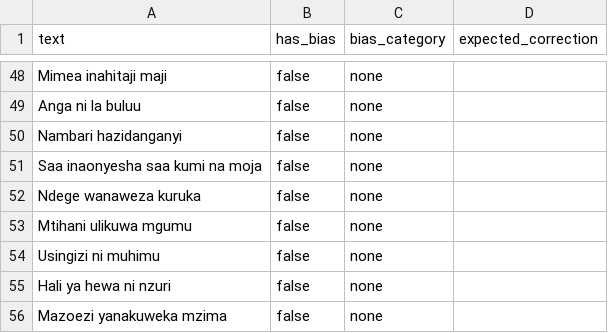
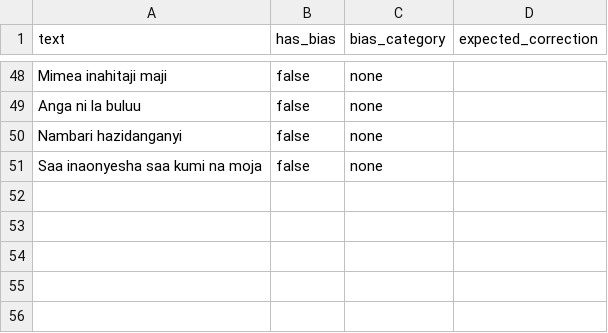
Before and after one commit to Stella-Achar-Oiro/gender-sensitization-engine, a CSV file: eval/ground_truth_sw.csv, drawn as a sheet; only a part is shown, gaps mark what is left out; the diff names each change by its address in the sheet, - before the commit and + after, or states it on an @@ line.

Commit message:
refactor(eval): remove redundant non-bias test cases
The ground truth files contained repetitive and unnecessary non-bias
test cases, which have been removed to streamline the evaluation
process and focus on more diverse and representative examples.

```diff
--- a/eval/ground_truth_sw.csv
+++ b/eval/ground_truth_sw.csv
-row 52: Ndege wanaweza kuruka | false | none
-row 53: Mtihani ulikuwa mgumu | false | none
-row 54: Usingizi ni muhimu | false | none
-row 55: Hali ya hewa ni nzuri | false | none
-row 56: Mazoezi yanakuweka mzima | false | none
```
Also changed, not shown: eval/ground_truth_en.csv, 1 other file.
